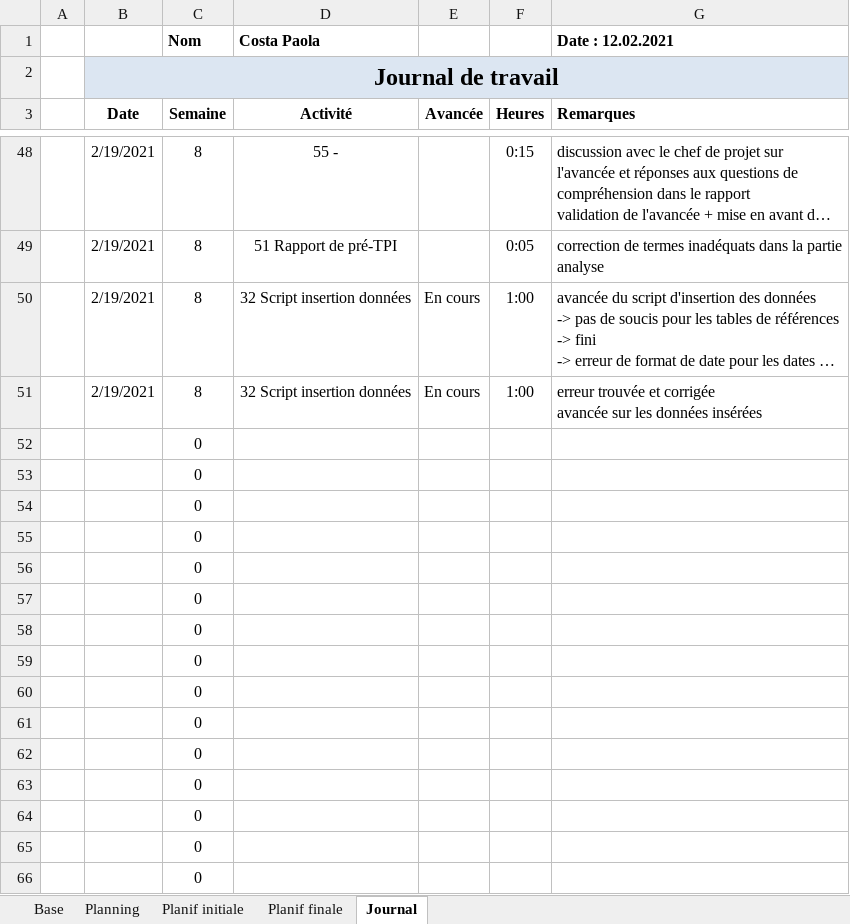
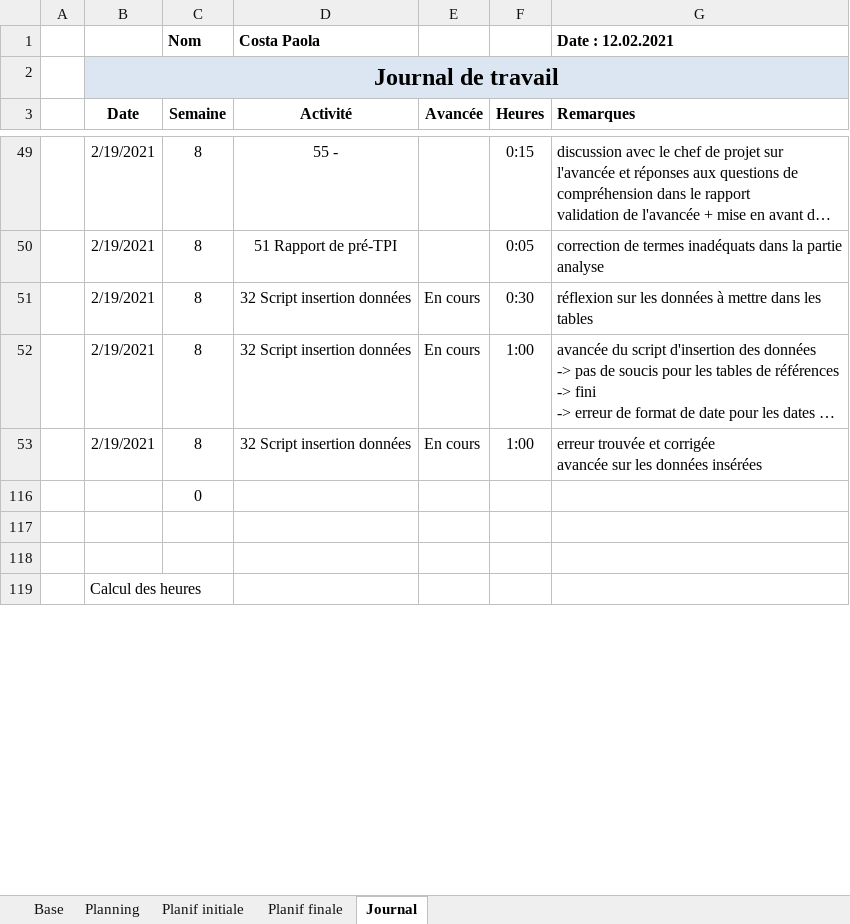
Before and after one commit to AhVen98/gestionStocks_preTPI, an Excel workbook: journalTravail_COSTA.xlsm, sheet Journal, drawn as a sheet; only a part is shown, gaps mark what is left out; the shorter side is filled out with more unchanged rows; long unchanged cells end in …; values as stored, in another font and other column widths than the file's, no borders; conditional formats not drawn; removed rows and columns are numbered as before the commit, all else as after; the diff covers the shown part only; the diff names each change by its address in the sheet, - before the commit and + after, or states it on an @@ line.

```diff
--- a/journalTravail_COSTA.xlsm (sheet Journal)
+++ b/journalTravail_COSTA.xlsm (sheet Journal)
+row 51:  | 2/19/2021 | 8 | 32 Script insertion données | En cours | 0:30 | réflexion sur les données à mettre dans les tables
@@ row 52 hidden:  |  | 0 @@
@@ row 53 hidden:  |  | 0 @@
@@ row 54 hidden:  |  | 0 @@
@@ row 55 hidden:  |  | 0 @@
@@ row 56 hidden:  |  | 0 @@
@@ row 57 hidden:  |  | 0 @@
@@ row 58 hidden:  |  | 0 @@
@@ row 59 hidden:  |  | 0 @@
@@ row 60 hidden:  |  | 0 @@
@@ row 61 hidden:  |  | 0 @@
@@ row 62 hidden:  |  | 0 @@
@@ row 63 hidden:  |  | 0 @@
@@ row 64 hidden:  |  | 0 @@
@@ row 65 hidden:  |  | 0 @@
@@ row 66 hidden:  |  | 0 @@
```
Also changed, not shown: 1 added row, 47 hidden or unhidden rows and 2 edited cells elsewhere in this sheet, sheet Planning, formulas that keep their value, 3 other files.
